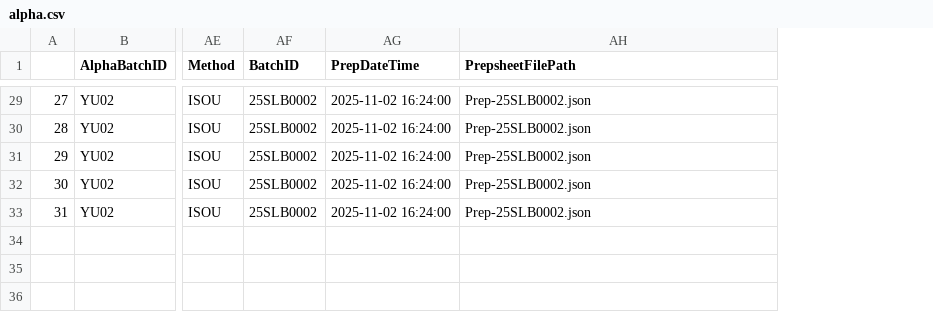
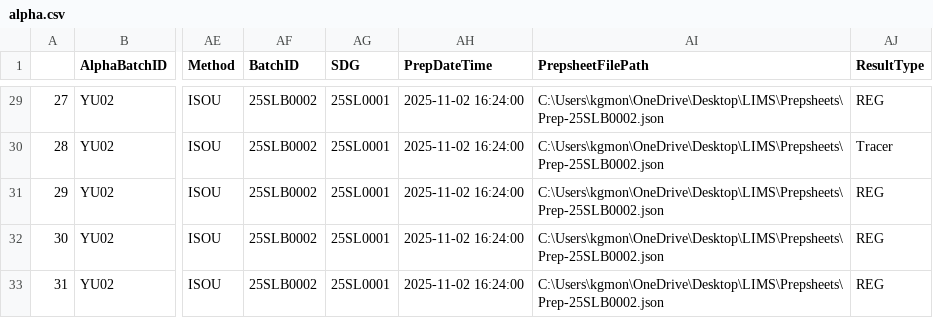
Before and after one commit to GordonKP/LIMS, a CSV file: alpha.csv, drawn as a sheet; only a part is shown, gaps mark what is left out; addresses are those after the commit; the diff covers the shown part only; the diff names each change by its address in the sheet, - before the commit and + after, or states it on an @@ line.

```diff
--- a/alpha.csv
+++ b/alpha.csv
+column AG (SDG), rows 29-33: all 25SL0001
+column AJ (ResultType), rows 29-33: REG | Tracer | REG | REG | REG
-AI29:AI33 (PrepsheetFilePath): Prep-25SLB0002.json
+AI29:AI33 (PrepsheetFilePath): C:\Users\kgmon\OneDrive\Desktop\LIMS\Prepsheets\Prep-25SLB0002.json
```
Also changed, not shown: 27 edited cells elsewhere in this file, 17 other files.
